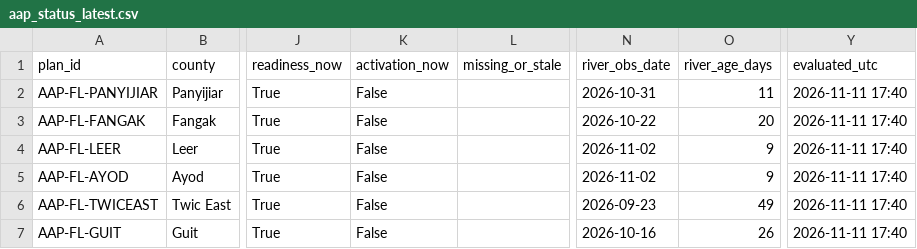
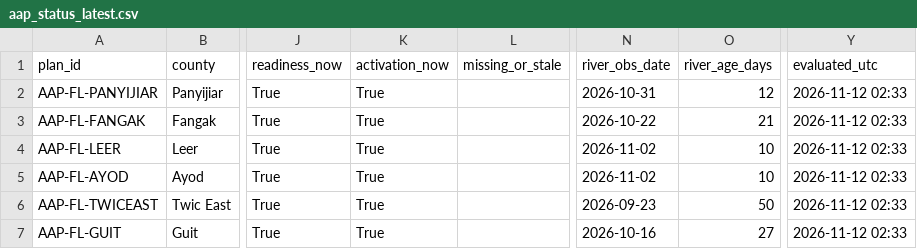
Before and after one commit to Penuelabi/altimetry-nightly, a CSV file: aa_out/aap_status_latest.csv, drawn as a sheet; only a part is shown, gaps mark what is left out; the diff names each change by its address in the sheet, - before the commit and + after, or states it on an @@ line.

```diff
--- a/aa_out/aap_status_latest.csv
+++ b/aa_out/aap_status_latest.csv
-K2:K7 (activation_now): False
+K2:K7 (activation_now): True
-O2 (river_age_days): 11
+O2 (river_age_days): 12
-Y2:Y7 (evaluated_utc): 2026-11-11 17:40
+Y2:Y7 (evaluated_utc): 2026-11-12 02:33
-O3 (river_age_days): 20
+O3 (river_age_days): 21
-O4:O5 (river_age_days): 9
+O4:O5 (river_age_days): 10
-O6 (river_age_days): 49
+O6 (river_age_days): 50
-O7 (river_age_days): 26
+O7 (river_age_days): 27
```
Also changed, not shown: aa_out/aa_indicator_ledger.csv, aa_out/county_gauge_options.csv, 21 other files.
